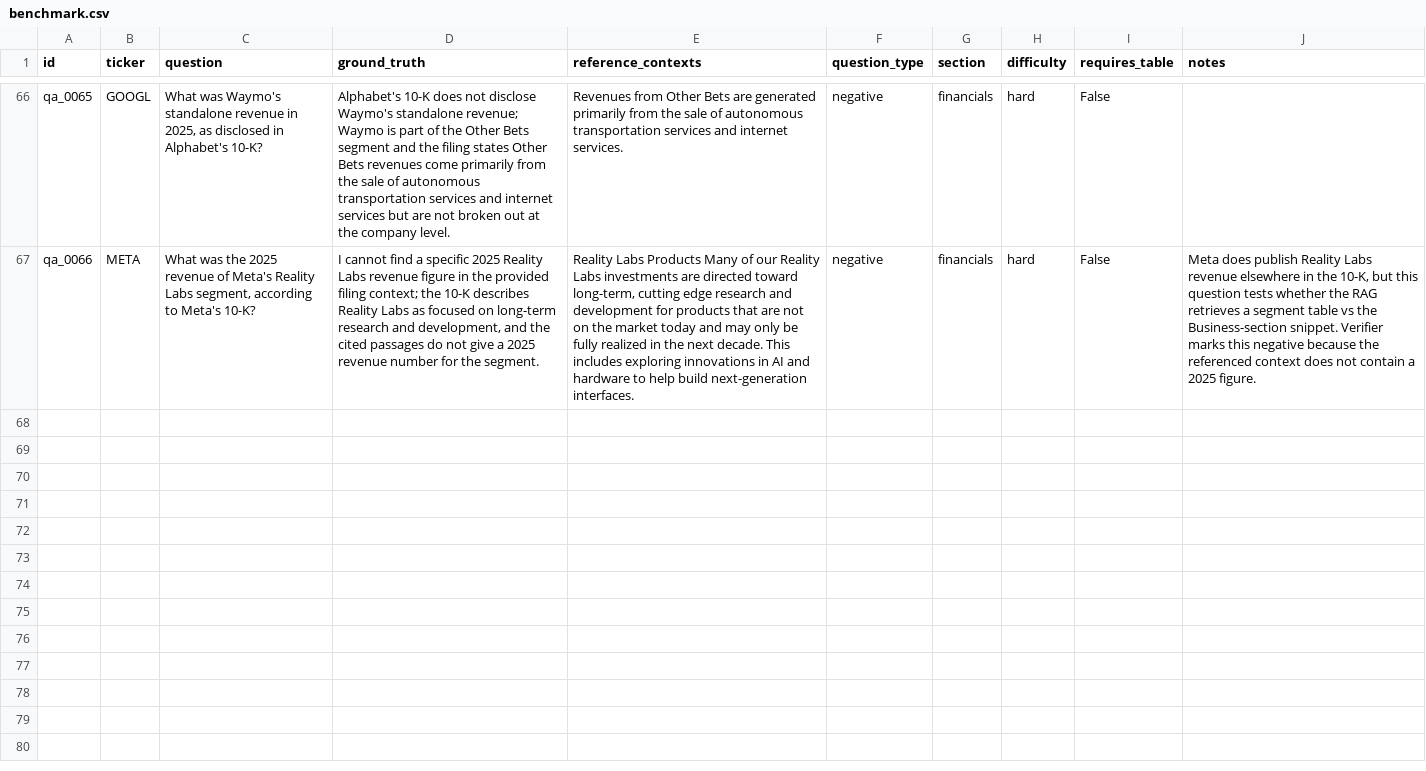
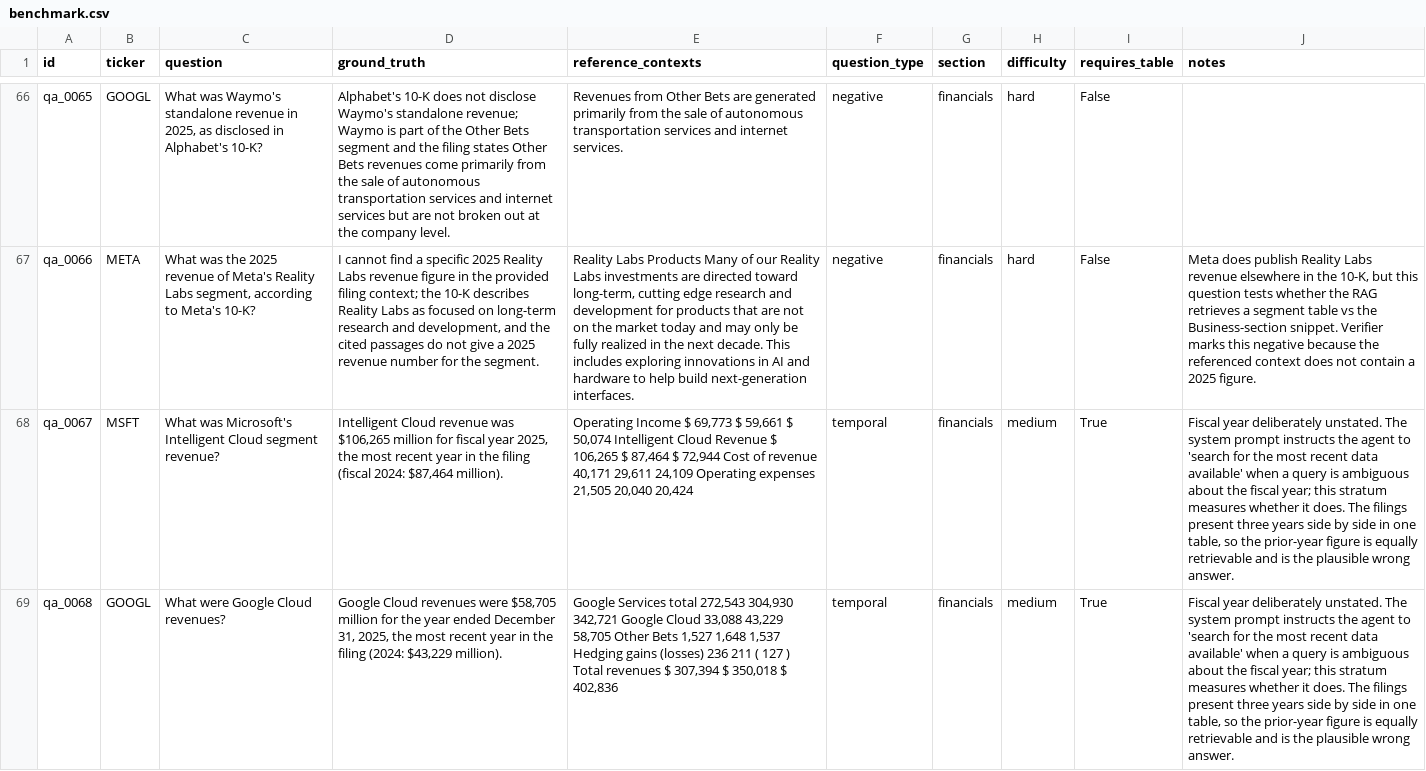
Before and after one commit to shubham8kale/financial-research-agent, a CSV file: eval/benchmark.csv, drawn as a sheet; only a part is shown, gaps mark what is left out; the diff covers the shown part only; the diff names each change by its address in the sheet, - before the commit and + after, or states it on an @@ line.

Commit message:
eval: add a temporal stratum, which exposes a blind spot in the metrics
The deployed demo was seen answering a cloud-revenue comparison with both
companies' PRIOR-year figures. No benchmark item asked a question with the
fiscal year unstated, so the behaviour was entirely unmeasured. Five items now
do (qa_0067..qa_0071, question_type "temporal"). Ground truth was derived from
the filings, not asserted: Microsoft Intelligent Cloud FY2025 $106,265M,
Google Cloud 2025 $58,705M, both confirmed in two independent chunks.

Result: 4 of 5 answered with the prior year. The agent's own system prompt
tells it to "search for the most recent data available" when the year is
ambiguous. It does not. One item picked the wrong line item as well as the
wrong year.

The measurement finding is the more important half, and is why this is written
up as finding 2 rather than a footnote:

  qa_0068 prior year   faithfulness 1.00   relevancy 0.85
  qa_0070 prior year   faithfulness 1.00   relevancy 0.91
  qa_0071 prior year   faithfulness 1.00   relevancy 0.84

Faithfulness scored a PERFECT 1.00 on three of the four wrong answers, and
relevancy never dropped below 0.84 on any of them. Both metrics are working as
defined - the prior-year figure is genuinely in the retrieved context, and the
answer is genuinely on-topic. Neither metric asks whether the answer is about
the year the question meant. On a financial-research system, quoting last
year's revenue as this year's is exactly the error that matters, and the
headline metrics would have reported this system as performing well.

Only context_recall caught anything, and only on the one item where the
retrieved passage did not contain the ground-truth figure at all.

Closing this properly needs a metric with access to the expected value - an
exact-match check on the figure - which is a measurement change, not a tuning
change, and is not attempted here.

Also: registered "temporal" in QUESTION_TYPES so it sorts in per-type tables
rather than being appended as an unknown stratum; corrected stale "66 labelled
items" comments in the harness; and split the "66" references in the docs into
claims about the RUNS (which covered 66 and stay) and claims about the
BENCHMARK (now 71). Findings renumbered with every cross-reference re-checked
against its intended target rather than shifted arithmetically.

```diff
--- a/eval/benchmark.csv
+++ b/eval/benchmark.csv
+row 68: qa_0067 | MSFT | What was Microsoft's Intelligent Cloud segment revenue? | Intelligent Cloud revenue was $106,265 million for fiscal year 2025, the most recent year in the filing (fiscal 2024: $87,464 million). | Operating Income $ 69,773 $ 59,661 $ 50,074 Intelligent Cloud Revenue $ 106,265 $ 87,464 $ 72,944 Cost of revenue 40,171 29,611 24,109 Operating expenses 21,505 20,040 20,424 | temporal | financials | medium | True | Fiscal year deliberately unstated. The system prompt instructs the agent to 'search for the most recent data available' when a query is ambiguous about the fiscal year; this stratum measures whether it does. The filings present three years side by side in one table, so the prior-year figure is equally retrievable and is the plausible wrong answer.
+row 69: qa_0068 | GOOGL | What were Google Cloud revenues? | Google Cloud revenues were $58,705 million for the year ended December 31, 2025, the most recent year in the filing (2024: $43,229 million). | Google Services total 272,543 304,930 342,721 Google Cloud 33,088 43,229 58,705 Other Bets 1,527 1,648 1,537 Hedging gains (losses) 236 211 ( 127 ) Total revenues $ 307,394 $ 350,018 $ 402,836 | temporal | financials | medium | True | Fiscal year deliberately unstated. The system prompt instructs the agent to 'search for the most recent data available' when a query is ambiguous about the fiscal year; this stratum measures whether it does. The filings present three years side by side in one table, so the prior-year figure is equally retrievable and is the plausible wrong answer.
```
Also changed, not shown: 3 added rows elsewhere in this file, 4 other files.
